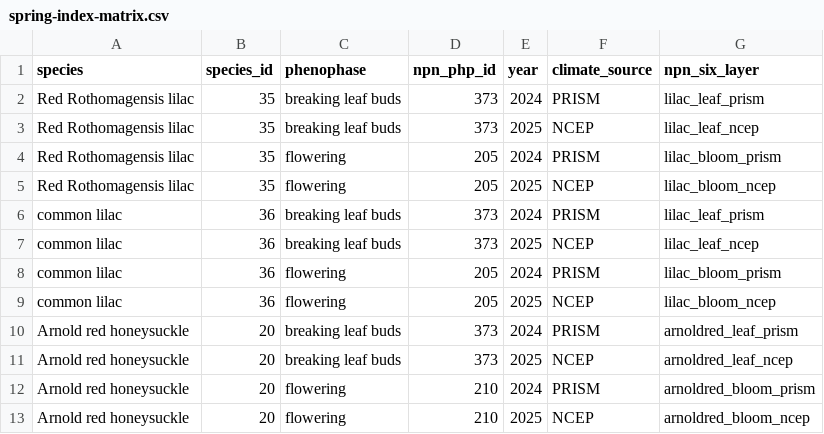
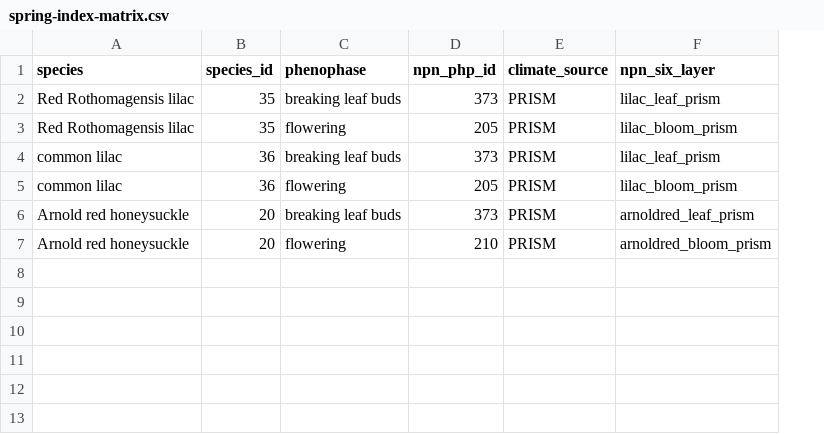
Before and after one commit to ezylstra/NPN-validations, a CSV file: spring-index-matrix.csv, drawn as a sheet; removed rows and columns are numbered as before the commit, all else as after; the diff names each change by its address in the sheet, - before the commit and + after, or states it on an @@ line.

Commit message:
Create non-year specific matrix for SI-x validation work

```diff
--- a/spring-index-matrix.csv
+++ b/spring-index-matrix.csv
-column E (year), row 2: 2024; row 4: 2024; row 6: 2024; row 8: 2024; row 10: 2024; row 12: 2024
-row 3: Red Rothomagensis lilac | 35 | breaking leaf buds | 373 | 2025 | NCEP | lilac_leaf_ncep
-row 5: Red Rothomagensis lilac | 35 | flowering | 205 | 2025 | NCEP | lilac_bloom_ncep
-row 7: common lilac | 36 | breaking leaf buds | 373 | 2025 | NCEP | lilac_leaf_ncep
-row 9: common lilac | 36 | flowering | 205 | 2025 | NCEP | lilac_bloom_ncep
-row 11: Arnold red honeysuckle | 20 | breaking leaf buds | 373 | 2025 | NCEP | arnoldred_leaf_ncep
-row 13: Arnold red honeysuckle | 20 | flowering | 210 | 2025 | NCEP | arnoldred_bloom_ncep
```
Also changed, not shown: 1 other file.
